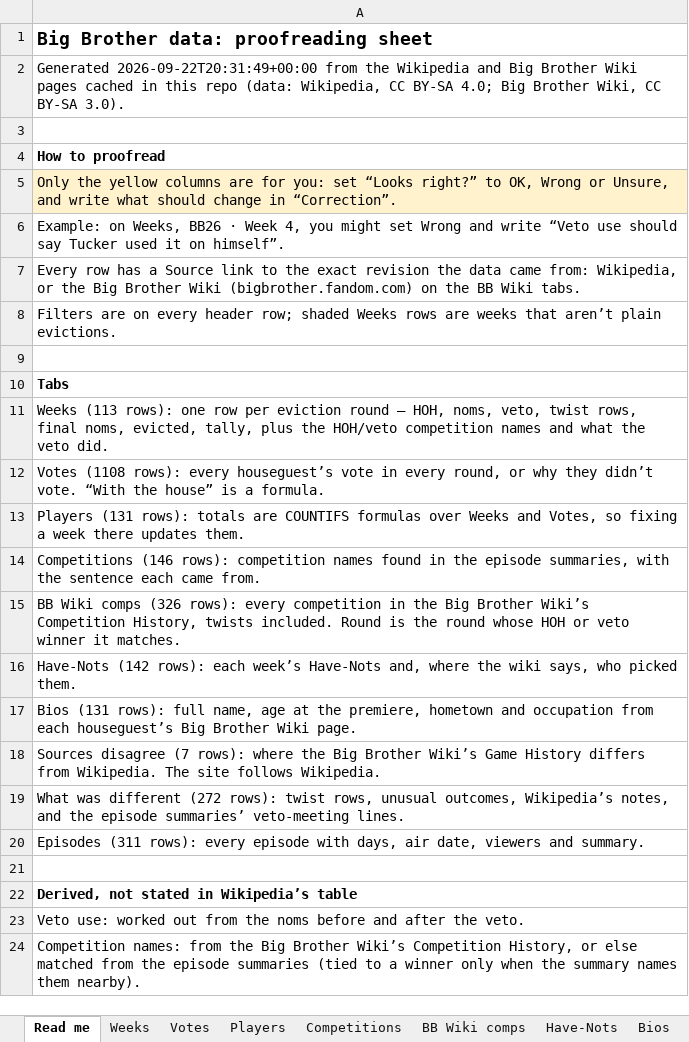
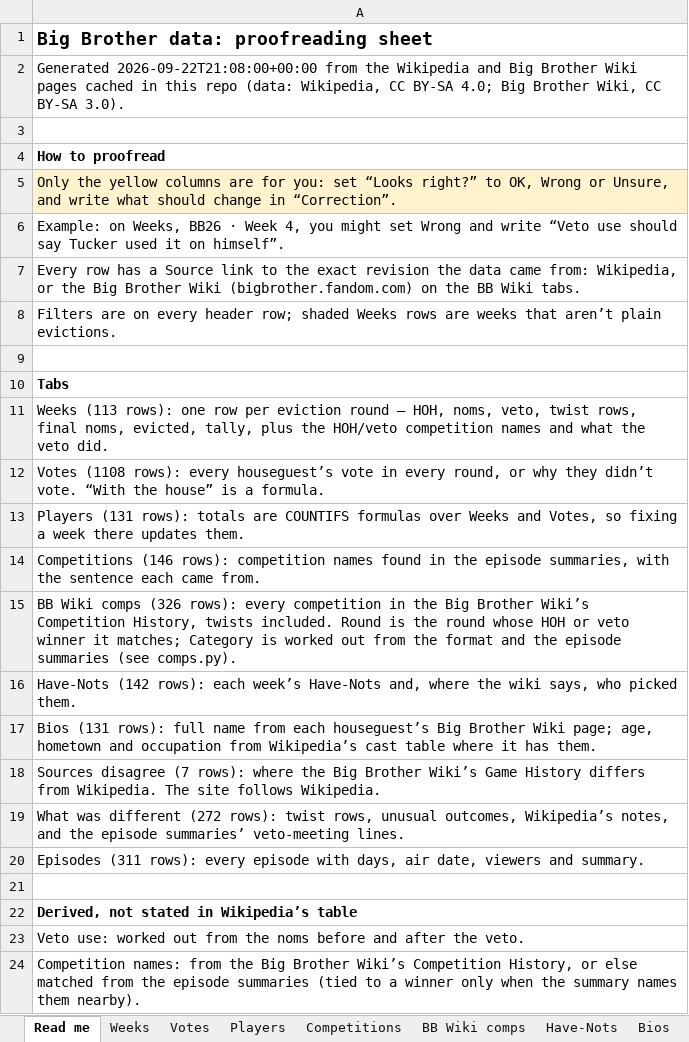
Before and after one commit to christopherbholland/BigBrotherDataFromWiki, an Excel workbook: proofread.xlsx, sheet Read me, drawn as a sheet; only a part is shown; values as stored, in another font and other column widths than the file's, no borders; the diff names each change by its address in the sheet, - before the commit and + after, or states it on an @@ line.

```diff
--- a/proofread.xlsx (sheet Read me)
+++ b/proofread.xlsx (sheet Read me)
-A2: Generated 2026-09-22T20:31:49+00:00 from the…
+A2: Generated 2026-09-22T21:08:00+00:00 from the…
-A15: …winner it matches.
+A15: …winner it matches; Category is worked out from the format and the episode summaries (see comps.py).
-A17: …rows): full name, age at the premiere, hometown and occupation from each houseguest’s Big Brother Wiki page.
+A17: …rows): full name from each houseguest’s Big Brother Wiki page; age, hometown and occupation from Wikipedia’s cast table where it has them.
```
Also changed, not shown: sheet Bios, sheet Weeks, sheet BB Wiki comps, sheet What was different, 36 other files.
